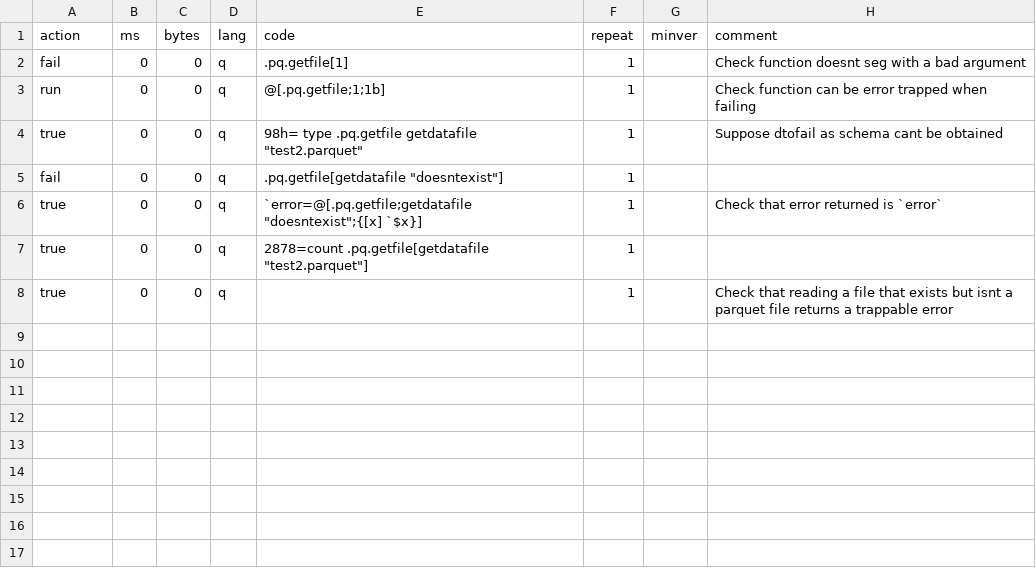
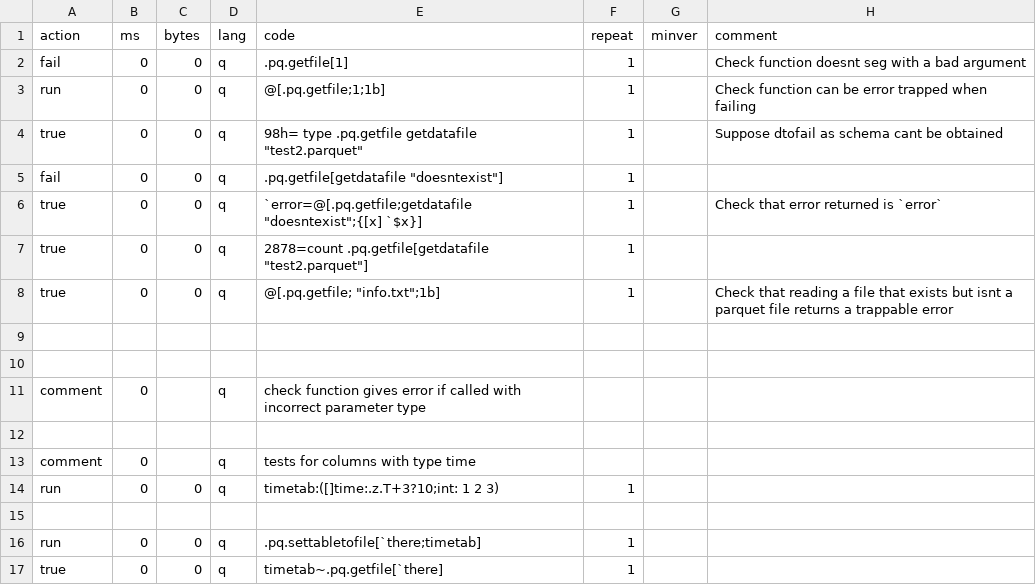
Before and after one commit to DataIntellectTech/kdb-parquet, a CSV file: k4unit/unit/getfile.csv, drawn as a sheet.

Commit message:
updated getfile.csv, setfile.csv

```diff
--- a/k4unit/unit/getfile.csv
+++ b/k4unit/unit/getfile.csv
@@ -7,2 +7,11 @@ true,0,0,q,`error=@[.pq.getfile;getdatafile "doesntexist";{[x] `$x}],1,,Check th
 true,0,0,q,2878=count .pq.getfile[getdatafile "test2.parquet"],1,,
-true,0,0,q,,1,,Check that reading a file that exists but isnt a parquet file returns a trappable error
+true,0,0,q,@[.pq.getfile; "info.txt";1b],1,,Check that reading a file that exists but isnt a parquet file returns a trappable error
+
+
+comment,0,,q,check function gives error if called with incorrect parameter type
+,
+comment,0,,q,tests for columns with type time,
+run,0,0,q,timetab:([]time:.z.T+3?10;int: 1 2 3),1,,
+
+run,0,0,q,.pq.settabletofile[`there;timetab],1,,
+true,0,0,q,timetab~.pq.getfile[`there],1,,
```
Also changed, not shown: k4unit/unit/setfile.csv.
